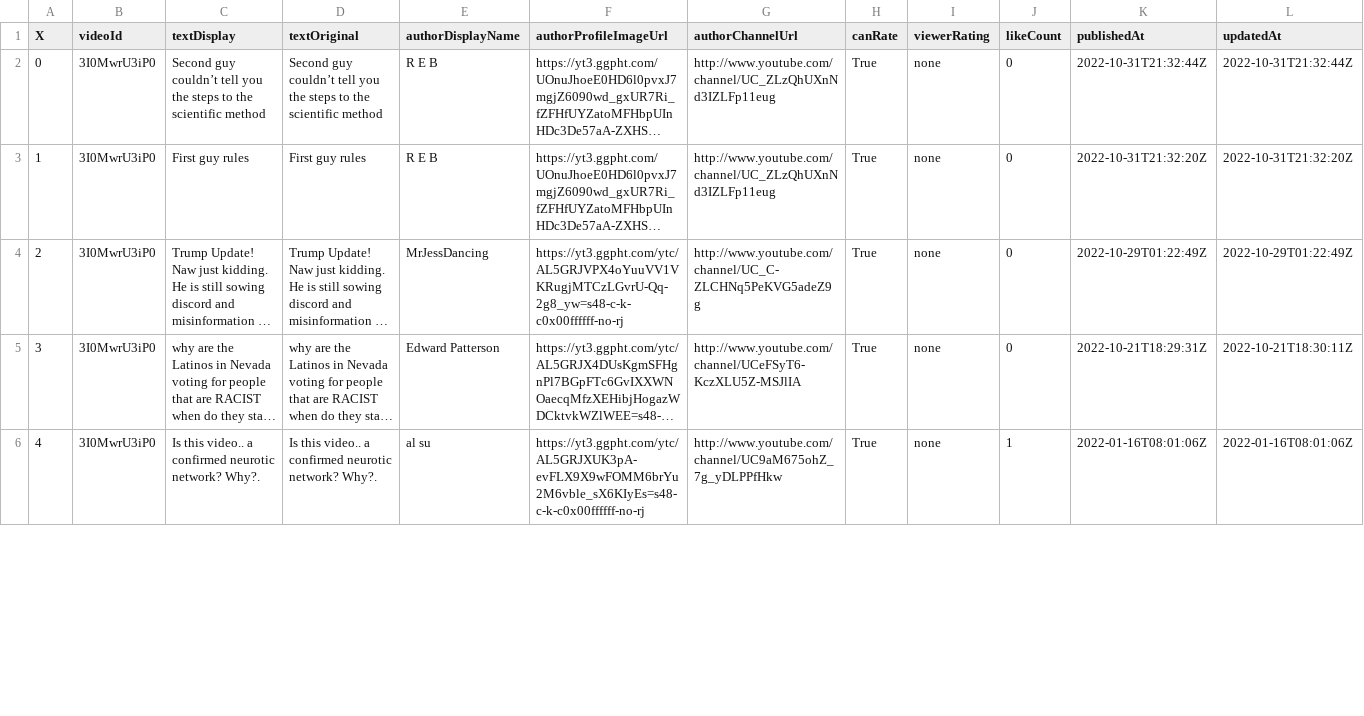
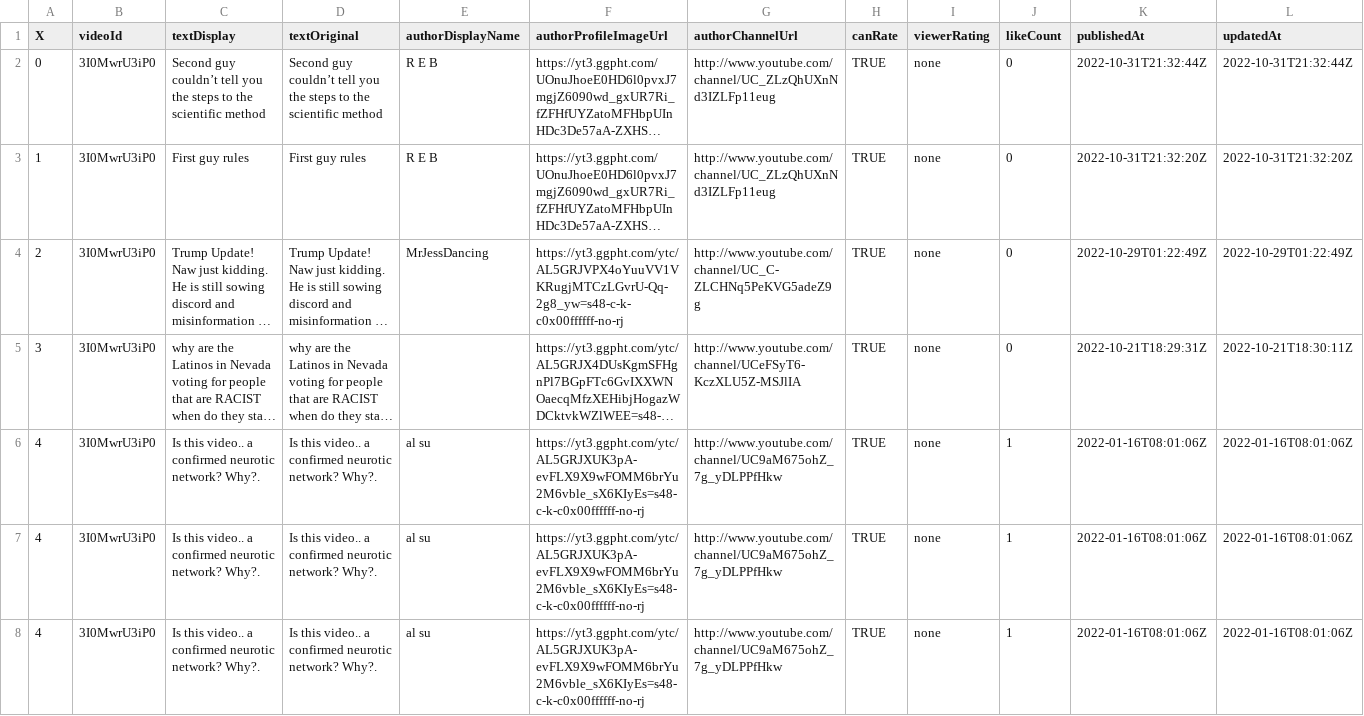
Before and after one commit to maggiezhangdata/maggiezhangdata.github.io, a CSV file: files/v2_comments.csv, drawn as a sheet; only a part is shown; long unchanged cells end in …; rows hold the shown columns only; the diff covers the shown part only; the diff names each change by its address in the sheet, - before the commit and + after, or states it on an @@ line.

Commit message:
Add files via upload

```diff
--- a/files/v2_comments.csv
+++ b/files/v2_comments.csv
-H2:H6 (canRate): True
+H2:H6 (canRate): TRUE
-E5 (authorDisplayName): Edward Patterson
+E5 (authorDisplayName): (empty)
+row 7: 4 | 3I0MwrU3iP0 | Is this video.. a confirmed neurotic network? Why?. | Is this video.. a confirmed neurotic network? Why?. | al su | https://yt3.ggpht.com/ytc/AL5GRJXUK3pA-evFLX9X9wFOMM6brYu2M6vble_sX6KIyEs=s48-c-k-c0x00ffffff-no-rj | http://www.youtube.com/channel/UC9aM675ohZ_7g_yDLPPfHkw | TRUE | none | 1 | 2022-01-16T08:01:06Z | 2022-01-16T08:01:06Z
+row 8: 4 | 3I0MwrU3iP0 | Is this video.. a confirmed neurotic network? Why?. | Is this video.. a confirmed neurotic network? Why?. | al su | https://yt3.ggpht.com/ytc/AL5GRJXUK3pA-evFLX9X9wFOMM6brYu2M6vble_sX6KIyEs=s48-c-k-c0x00ffffff-no-rj | http://www.youtube.com/channel/UC9aM675ohZ_7g_yDLPPfHkw | TRUE | none | 1 | 2022-01-16T08:01:06Z | 2022-01-16T08:01:06Z
```
Also changed, not shown: 3 added rows and 46 edited cells elsewhere in this file.
